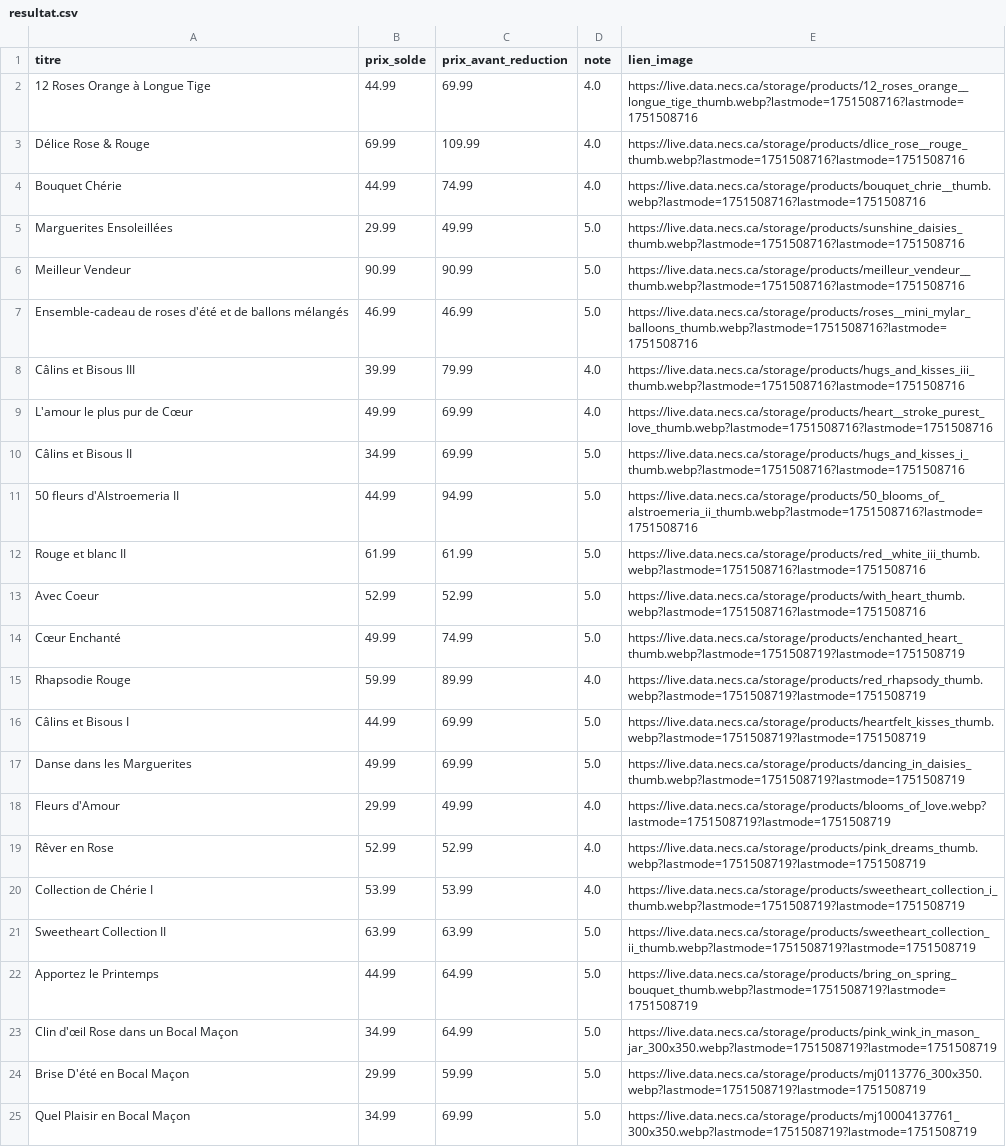
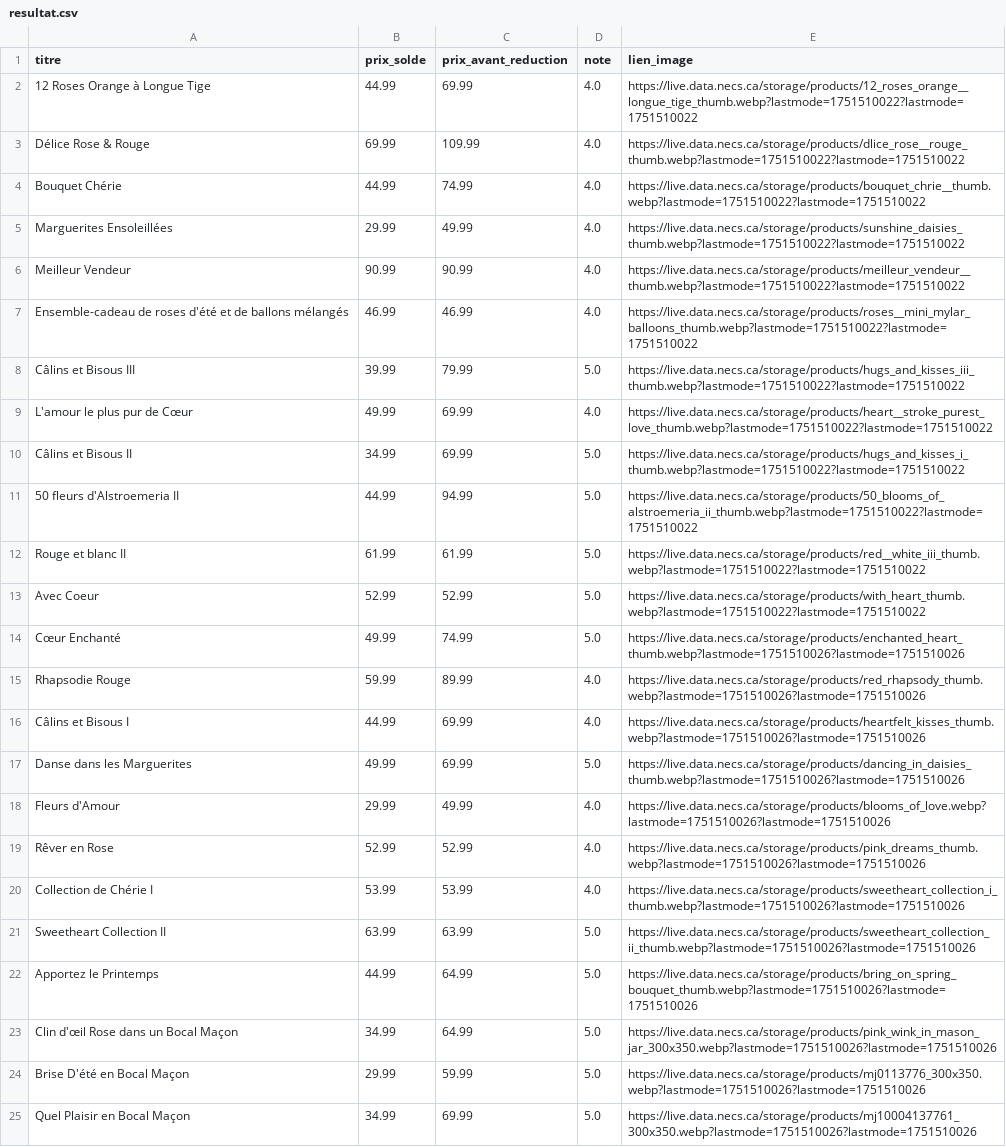
Before and after one commit to dev-gasy/exam-intra-H2025, a CSV file: resultat.csv, drawn as a sheet; the diff names each change by its address in the sheet, - before the commit and + after, or states it on an @@ line.

```diff
--- a/resultat.csv
+++ b/resultat.csv
-E2 (lien_image): https://live.data.necs.ca/storage/products/12_roses_orange__longue_tige_thumb.webp?lastmode=1751508716?lastmode=1751508716
+E2 (lien_image): https://live.data.necs.ca/storage/products/12_roses_orange__longue_tige_thumb.webp?lastmode=1751510022?lastmode=1751510022
-E3 (lien_image): https://live.data.necs.ca/storage/products/dlice_rose__rouge_thumb.webp?lastmode=1751508716?lastmode=1751508716
+E3 (lien_image): https://live.data.necs.ca/storage/products/dlice_rose__rouge_thumb.webp?lastmode=1751510022?lastmode=1751510022
-E4 (lien_image): https://live.data.necs.ca/storage/products/bouquet_chrie__thumb.webp?lastmode=1751508716?lastmode=1751508716
+E4 (lien_image): https://live.data.necs.ca/storage/products/bouquet_chrie__thumb.webp?lastmode=1751510022?lastmode=1751510022
-D5:D7 (note): 5.0
+D5:D7 (note): 4.0
-E5 (lien_image): https://live.data.necs.ca/storage/products/sunshine_daisies_thumb.webp?lastmode=1751508716?lastmode=1751508716
+E5 (lien_image): https://live.data.necs.ca/storage/products/sunshine_daisies_thumb.webp?lastmode=1751510022?lastmode=1751510022
-E6 (lien_image): https://live.data.necs.ca/storage/products/meilleur_vendeur__thumb.webp?lastmode=1751508716?lastmode=1751508716
+E6 (lien_image): https://live.data.necs.ca/storage/products/meilleur_vendeur__thumb.webp?lastmode=1751510022?lastmode=1751510022
-E7 (lien_image): https://live.data.necs.ca/storage/products/roses__mini_mylar_balloons_thumb.webp?lastmode=1751508716?lastmode=1751508716
+E7 (lien_image): https://live.data.necs.ca/storage/products/roses__mini_mylar_balloons_thumb.webp?lastmode=1751510022?lastmode=1751510022
-D8 (note): 4.0
+D8 (note): 5.0
-E8 (lien_image): https://live.data.necs.ca/storage/products/hugs_and_kisses_iii_thumb.webp?lastmode=1751508716?lastmode=1751508716
+E8 (lien_image): https://live.data.necs.ca/storage/products/hugs_and_kisses_iii_thumb.webp?lastmode=1751510022?lastmode=1751510022
-E9 (lien_image): https://live.data.necs.ca/storage/products/heart__stroke_purest_love_thumb.webp?lastmode=1751508716?lastmode=1751508716
+E9 (lien_image): https://live.data.necs.ca/storage/products/heart__stroke_purest_love_thumb.webp?lastmode=1751510022?lastmode=1751510022
-E10 (lien_image): https://live.data.necs.ca/storage/products/hugs_and_kisses_i_thumb.webp?lastmode=1751508716?lastmode=1751508716
+E10 (lien_image): https://live.data.necs.ca/storage/products/hugs_and_kisses_i_thumb.webp?lastmode=1751510022?lastmode=1751510022
-E11 (lien_image): https://live.data.necs.ca/storage/products/50_blooms_of_alstroemeria_ii_thumb.webp?lastmode=1751508716?lastmode=1751508716
+E11 (lien_image): https://live.data.necs.ca/storage/products/50_blooms_of_alstroemeria_ii_thumb.webp?lastmode=1751510022?lastmode=1751510022
-E12 (lien_image): https://live.data.necs.ca/storage/products/red__white_iii_thumb.webp?lastmode=1751508716?lastmode=1751508716
+E12 (lien_image): https://live.data.necs.ca/storage/products/red__white_iii_thumb.webp?lastmode=1751510022?lastmode=1751510022
-E13 (lien_image): https://live.data.necs.ca/storage/products/with_heart_thumb.webp?lastmode=1751508716?lastmode=1751508716
+E13 (lien_image): https://live.data.necs.ca/storage/products/with_heart_thumb.webp?lastmode=1751510022?lastmode=1751510022
-E14 (lien_image): https://live.data.necs.ca/storage/products/enchanted_heart_thumb.webp?lastmode=1751508719?lastmode=1751508719
+E14 (lien_image): https://live.data.necs.ca/storage/products/enchanted_heart_thumb.webp?lastmode=1751510026?lastmode=1751510026
-E15 (lien_image): https://live.data.necs.ca/storage/products/red_rhapsody_thumb.webp?lastmode=1751508719?lastmode=1751508719
+E15 (lien_image): https://live.data.necs.ca/storage/products/red_rhapsody_thumb.webp?lastmode=1751510026?lastmode=1751510026
-D16 (note): 5.0
+D16 (note): 4.0
-E16 (lien_image): https://live.data.necs.ca/storage/products/heartfelt_kisses_thumb.webp?lastmode=1751508719?lastmode=1751508719
+E16 (lien_image): https://live.data.necs.ca/storage/products/heartfelt_kisses_thumb.webp?lastmode=1751510026?lastmode=1751510026
-E17 (lien_image): https://live.data.necs.ca/storage/products/dancing_in_daisies_thumb.webp?lastmode=1751508719?lastmode=1751508719
+E17 (lien_image): https://live.data.necs.ca/storage/products/dancing_in_daisies_thumb.webp?lastmode=1751510026?lastmode=1751510026
-E18 (lien_image): https://live.data.necs.ca/storage/products/blooms_of_love.webp?lastmode=1751508719?lastmode=1751508719
+E18 (lien_image): https://live.data.necs.ca/storage/products/blooms_of_love.webp?lastmode=1751510026?lastmode=1751510026
-E19 (lien_image): https://live.data.necs.ca/storage/products/pink_dreams_thumb.webp?lastmode=1751508719?lastmode=1751508719
+E19 (lien_image): https://live.data.necs.ca/storage/products/pink_dreams_thumb.webp?lastmode=1751510026?lastmode=1751510026
-E20 (lien_image): https://live.data.necs.ca/storage/products/sweetheart_collection_i_thumb.webp?lastmode=1751508719?lastmode=1751508719
+E20 (lien_image): https://live.data.necs.ca/storage/products/sweetheart_collection_i_thumb.webp?lastmode=1751510026?lastmode=1751510026
-E21 (lien_image): https://live.data.necs.ca/storage/products/sweetheart_collection_ii_thumb.webp?lastmode=1751508719?lastmode=1751508719
+E21 (lien_image): https://live.data.necs.ca/storage/products/sweetheart_collection_ii_thumb.webp?lastmode=1751510026?lastmode=1751510026
-E22 (lien_image): https://live.data.necs.ca/storage/products/bring_on_spring_bouquet_thumb.webp?lastmode=1751508719?lastmode=1751508719
+E22 (lien_image): https://live.data.necs.ca/storage/products/bring_on_spring_bouquet_thumb.webp?lastmode=1751510026?lastmode=1751510026
-E23 (lien_image): https://live.data.necs.ca/storage/products/pink_wink_in_mason_jar_300x350.webp?lastmode=1751508719?lastmode=1751508719
+E23 (lien_image): https://live.data.necs.ca/storage/products/pink_wink_in_mason_jar_300x350.webp?lastmode=1751510026?lastmode=1751510026
-E24 (lien_image): https://live.data.necs.ca/storage/products/mj0113776_300x350.webp?lastmode=1751508719?lastmode=1751508719
+E24 (lien_image): https://live.data.necs.ca/storage/products/mj0113776_300x350.webp?lastmode=1751510026?lastmode=1751510026
-E25 (lien_image): https://live.data.necs.ca/storage/products/mj10004137761_300x350.webp?lastmode=1751508719?lastmode=1751508719
+E25 (lien_image): https://live.data.necs.ca/storage/products/mj10004137761_300x350.webp?lastmode=1751510026?lastmode=1751510026
```
Also changed, not shown: 2 other files.
